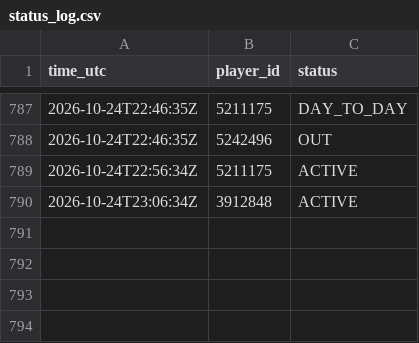
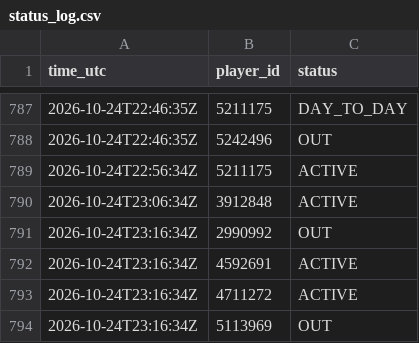
Before and after one commit to thewhitelisted/cg-engine, a CSV file: data/status_log.csv, drawn as a sheet; only a part is shown, gaps mark what is left out.

Commit message:
Status and lineup logs

```diff
--- a/data/status_log.csv
+++ b/data/status_log.csv
@@ -790 +790,5 @@ time_utc,player_id,status
 2026-10-24T23:06:34Z,3912848,ACTIVE
+2026-10-24T23:16:34Z,2990992,OUT
+2026-10-24T23:16:34Z,4592691,ACTIVE
+2026-10-24T23:16:34Z,4711272,ACTIVE
+2026-10-24T23:16:34Z,5113969,OUT
```
